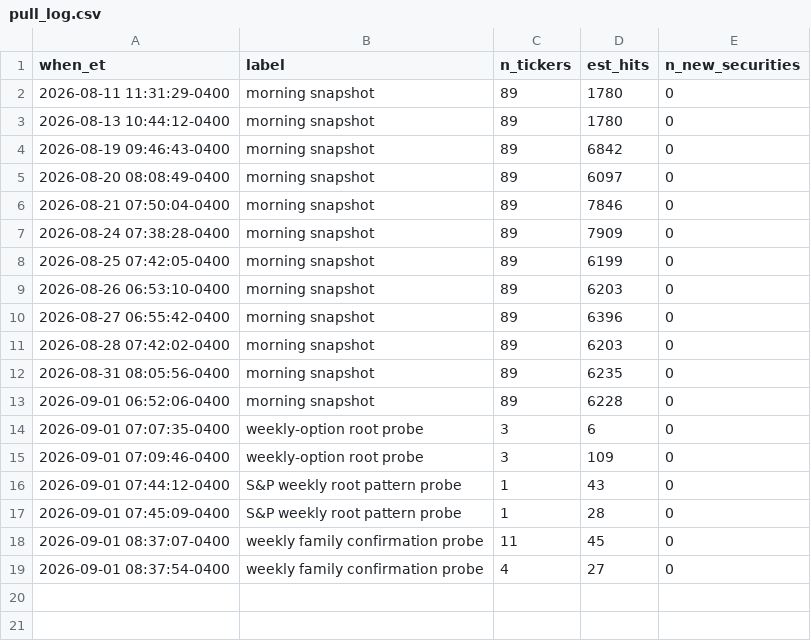
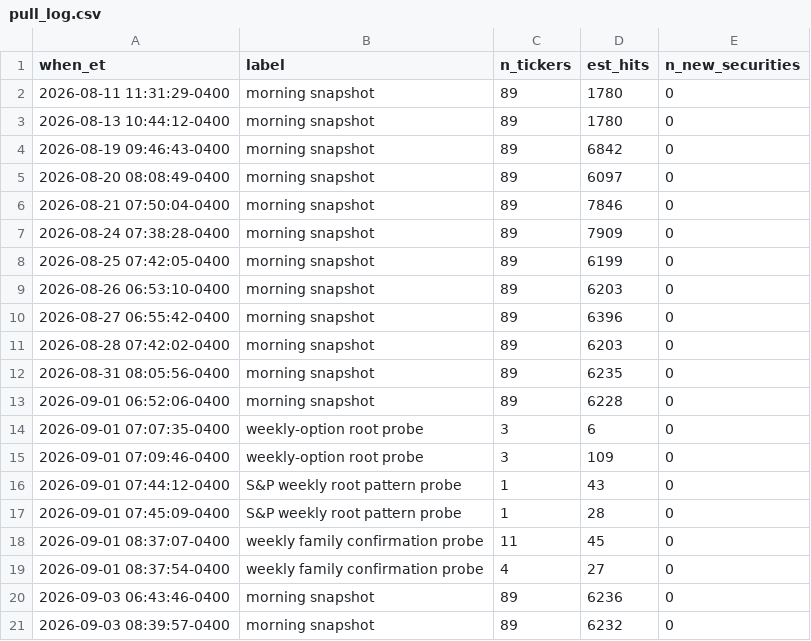
Before and after one commit to bengoulsonclaw-pixel/BASIS, a CSV file: data/pull_log.csv, drawn as a sheet; the diff names each change by its address in the sheet, - before the commit and + after, or states it on an @@ line.

Commit message:
Data backup after Bloomberg pull

```diff
--- a/data/pull_log.csv
+++ b/data/pull_log.csv
+row 20: 2026-09-03 06:43:46-0400 | morning snapshot | 89 | 6236 | 0
+row 21: 2026-09-03 08:39:57-0400 | morning snapshot | 89 | 6232 | 0
```
Also changed, not shown: 42 other files.
